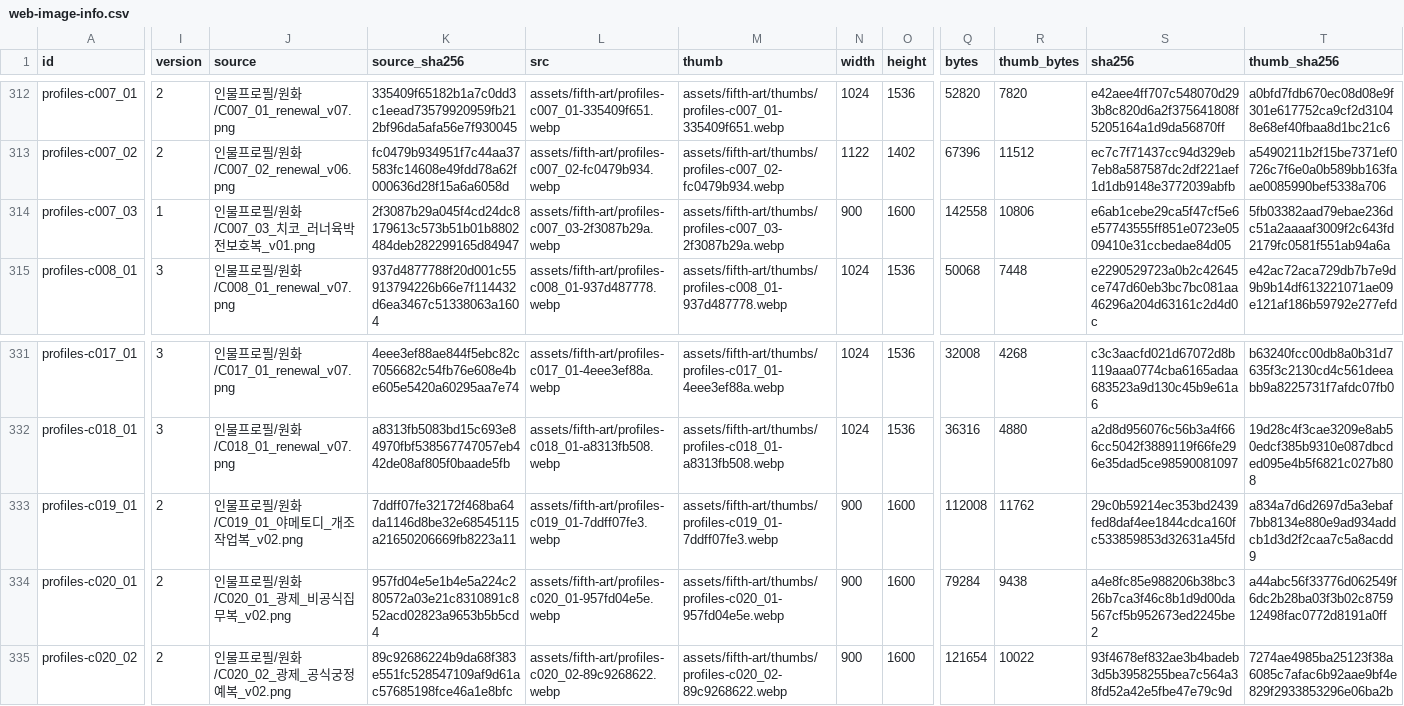
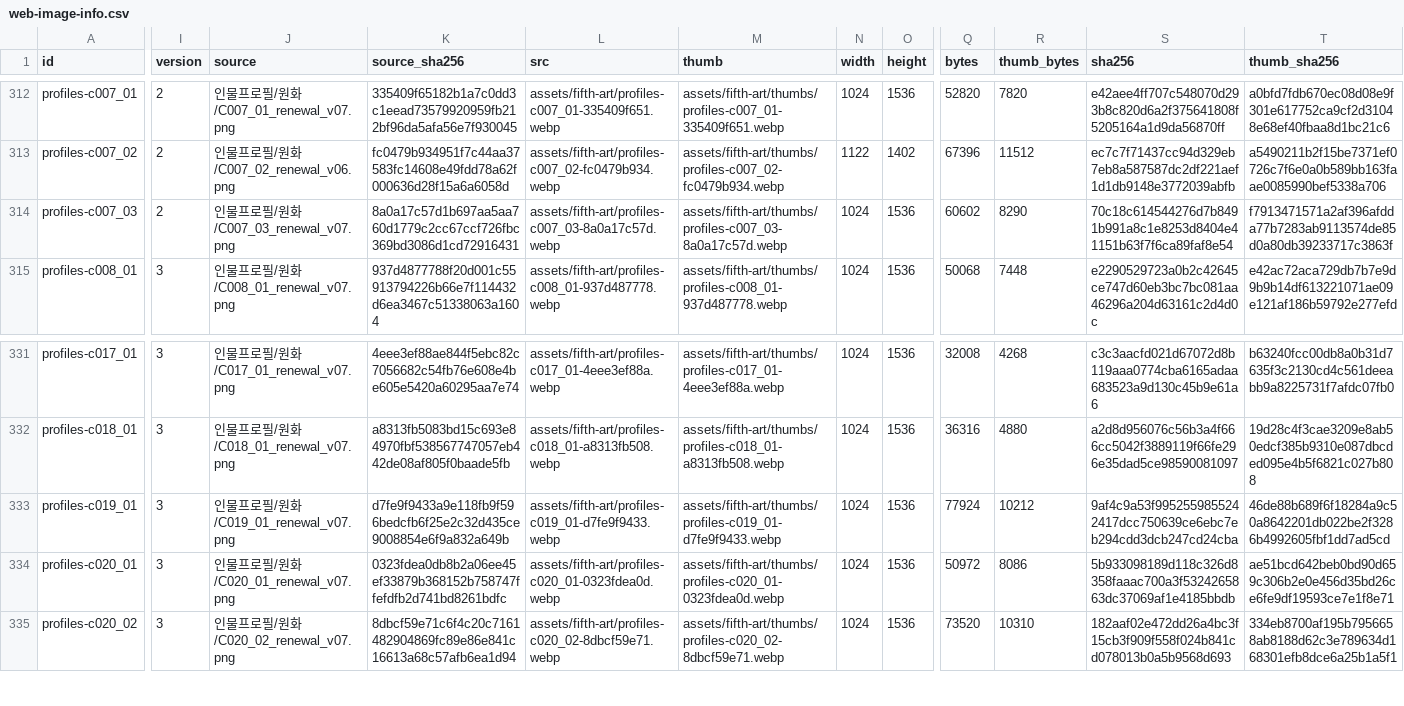
Before and after one commit to whtdrgongmail/MEJEwiki, a CSV file: fewk/assets/fifth-art/web-image-info.csv, drawn as a sheet; only a part is shown, gaps mark what is left out; the diff covers the shown part only; the diff names each change by its address in the sheet, - before the commit and + after, or states it on an @@ line.

Commit message:
Renew FEWK Chiko Todi Gwangje and Sukja profiles (batch52)

```diff
--- a/fewk/assets/fifth-art/web-image-info.csv
+++ b/fewk/assets/fifth-art/web-image-info.csv
-I314 (version): 1
+I314 (version): 2
-J314 (source): 인물프로필/원화/C007_03_치코_러너육박전보호복_v01.png
+J314 (source): 인물프로필/원화/C007_03_renewal_v07.png
-K314 (source_sha256): 2f3087b29a045f4cd24dc8179613c573b51b01b8802484deb282299165d84947
+K314 (source_sha256): 8a0a17c57d1b697aa5aa760d1779c2cc67ccf726fbc369bd3086d1cd72916431
-L314 (src): assets/fifth-art/profiles-c007_03-2f3087b29a.webp
+L314 (src): assets/fifth-art/profiles-c007_03-8a0a17c57d.webp
-M314 (thumb): assets/fifth-art/thumbs/profiles-c007_03-2f3087b29a.webp
+M314 (thumb): assets/fifth-art/thumbs/profiles-c007_03-8a0a17c57d.webp
-N314 (width): 900
+N314 (width): 1024
-O314 (height): 1600
+O314 (height): 1536
-Q314 (bytes): 142558
+Q314 (bytes): 60602
-R314 (thumb_bytes): 10806
+R314 (thumb_bytes): 8290
-S314 (sha256): e6ab1cebe29ca5f47cf5e6e57743555ff851e0723e0509410e31ccbedae84d05
+S314 (sha256): 70c18c614544276d7b8491b991a8c1e8253d8404e41151b63f7f6ca89faf8e54
-T314 (thumb_sha256): 5fb03382aad79ebae236dc51a2aaaaf3009f2c643fd2179fc0581f551ab94a6a
+T314 (thumb_sha256): f7913471571a2af396afdda77b7283ab9113574de85d0a80db39233717c3863f
-I333:I335 (version): 2
+I333:I335 (version): 3
-J333 (source): 인물프로필/원화/C019_01_야메토디_개조작업복_v02.png
+J333 (source): 인물프로필/원화/C019_01_renewal_v07.png
-K333 (source_sha256): 7ddff07fe32172f468ba64da1146d8be32e68545115a21650206669fb8223a11
+K333 (source_sha256): d7fe9f9433a9e118fb9f596bedcfb6f25e2c32d435ce9008854e6f9a832a649b
-L333 (src): assets/fifth-art/profiles-c019_01-7ddff07fe3.webp
+L333 (src): assets/fifth-art/profiles-c019_01-d7fe9f9433.webp
-M333 (thumb): assets/fifth-art/thumbs/profiles-c019_01-7ddff07fe3.webp
+M333 (thumb): assets/fifth-art/thumbs/profiles-c019_01-d7fe9f9433.webp
-N333:N335 (width): 900
+N333:N335 (width): 1024
-O333:O335 (height): 1600
+O333:O335 (height): 1536
-Q333 (bytes): 112008
+Q333 (bytes): 77924
-R333 (thumb_bytes): 11762
+R333 (thumb_bytes): 10212
-S333 (sha256): 29c0b59214ec353bd2439fed8daf4ee1844cdca160fc533859853d32631a45fd
+S333 (sha256): 9af4c9a53f9952559855242417dcc750639ce6ebc7eb294cdd3dcb247cd24cba
-T333 (thumb_sha256): a834a7d6d2697d5a3ebaf7bb8134e880e9ad934addcb1d3d2f2caa7c5a8acdd9
+T333 (thumb_sha256): 46de88b689f6f18284a9c50a8642201db022be2f3286b4992605fbf1dd7ad5cd
-J334 (source): 인물프로필/원화/C020_01_광제_비공식집무복_v02.png
+J334 (source): 인물프로필/원화/C020_01_renewal_v07.png
-K334 (source_sha256): 957fd04e5e1b4e5a224c280572a03e21c8310891c852acd02823a9653b5b5cd4
+K334 (source_sha256): 0323fdea0db8b2a06ee45ef33879b368152b758747ffefdfb2d741bd8261bdfc
-L334 (src): assets/fifth-art/profiles-c020_01-957fd04e5e.webp
+L334 (src): assets/fifth-art/profiles-c020_01-0323fdea0d.webp
-M334 (thumb): assets/fifth-art/thumbs/profiles-c020_01-957fd04e5e.webp
+M334 (thumb): assets/fifth-art/thumbs/profiles-c020_01-0323fdea0d.webp
-Q334 (bytes): 79284
+Q334 (bytes): 50972
-R334 (thumb_bytes): 9438
+R334 (thumb_bytes): 8086
-S334 (sha256): a4e8fc85e988206b38bc326b7ca3f46c8b1d9d00da567cf5b952673ed2245be2
+S334 (sha256): 5b933098189d118c326d8358faaac700a3f5324265863dc37069af1e4185bbdb
-T334 (thumb_sha256): a44abc56f33776d062549f6dc2b28ba03f3b02c875912498fac0772d8191a0ff
+T334 (thumb_sha256): ae51bcd642beb0bd90d659c306b2e0e456d35bd26ce6fe9df19593ce7e1f8e71
-J335 (source): 인물프로필/원화/C020_02_광제_공식궁정예복_v02.png
+J335 (source): 인물프로필/원화/C020_02_renewal_v07.png
-K335 (source_sha256): 89c92686224b9da68f383e551fc528547109af9d61ac57685198fce46a1e8bfc
+K335 (source_sha256): 8dbcf59e71c6f4c20c7161482904869fc89e86e841c16613a68c57afb6ea1d94
-L335 (src): assets/fifth-art/profiles-c020_02-89c9268622.webp
+L335 (src): assets/fifth-art/profiles-c020_02-8dbcf59e71.webp
-M335 (thumb): assets/fifth-art/thumbs/profiles-c020_02-89c9268622.webp
+M335 (thumb): assets/fifth-art/thumbs/profiles-c020_02-8dbcf59e71.webp
-Q335 (bytes): 121654
+Q335 (bytes): 73520
-R335 (thumb_bytes): 10022
+R335 (thumb_bytes): 10310
-S335 (sha256): 93f4678ef832ae3b4badeb3d5b3958255bea7c564a38fd52a42e5fbe47e79c9d
+S335 (sha256): 182aaf02e472dd26a4bc3f15cb3f909f558f024b841cd078013b0a5b9568d693
-T335 (thumb_sha256): 7274ae4985ba25123f38a6085c7afac6b92aae9bf4e829f2933853296e06ba2b
+T335 (thumb_sha256): 334eb8700af195b7956658ab8188d62c3e789634d168301efb8dce6a25b1a5f1
```
Also changed, not shown: 22 edited cells elsewhere in this file, 13 other files.
